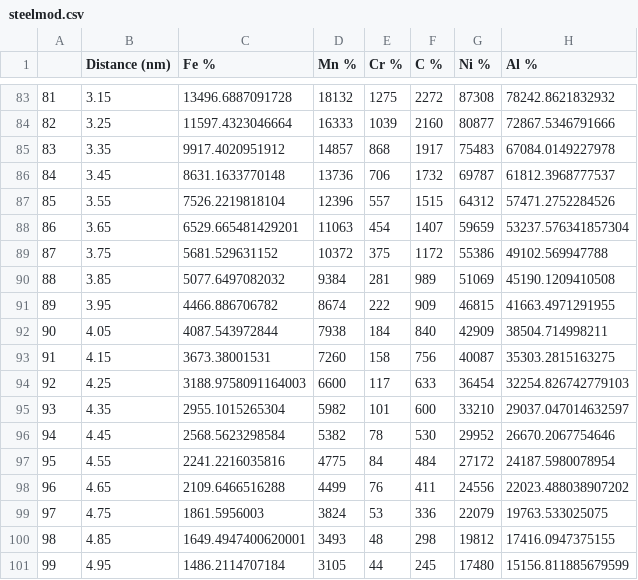
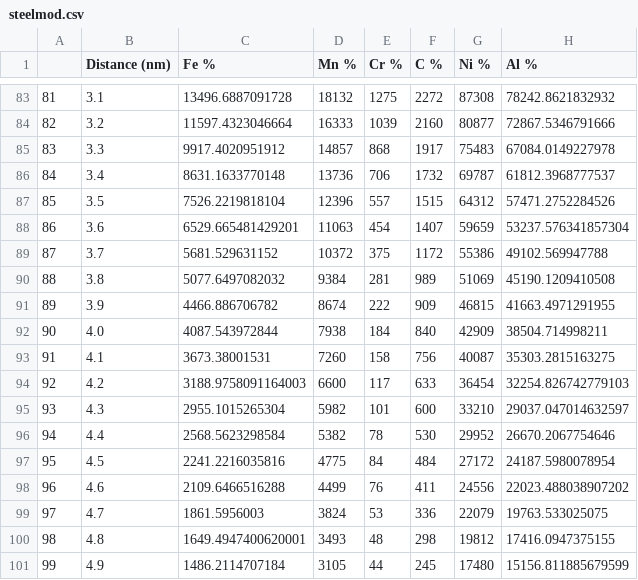
Before and after one commit to sakanak/apt-csv-work, a CSV file: steelmod.csv, drawn as a sheet; only a part is shown, gaps mark what is left out; the diff covers the shown part only; the diff names each change by its address in the sheet, - before the commit and + after, or states it on an @@ line.

```diff
--- a/steelmod.csv
+++ b/steelmod.csv
-B83 (Distance (nm)): 3.15
+B83 (Distance (nm)): 3.1
-B84 (Distance (nm)): 3.25
+B84 (Distance (nm)): 3.2
-B85 (Distance (nm)): 3.35
+B85 (Distance (nm)): 3.3
-B86 (Distance (nm)): 3.45
+B86 (Distance (nm)): 3.4
-B87 (Distance (nm)): 3.55
+B87 (Distance (nm)): 3.5
-B88 (Distance (nm)): 3.65
+B88 (Distance (nm)): 3.6
-B89 (Distance (nm)): 3.75
+B89 (Distance (nm)): 3.7
-B90 (Distance (nm)): 3.85
+B90 (Distance (nm)): 3.8
-B91 (Distance (nm)): 3.95
+B91 (Distance (nm)): 3.9
-B92 (Distance (nm)): 4.05
+B92 (Distance (nm)): 4.0
-B93 (Distance (nm)): 4.15
+B93 (Distance (nm)): 4.1
-B94 (Distance (nm)): 4.25
+B94 (Distance (nm)): 4.2
-B95 (Distance (nm)): 4.35
+B95 (Distance (nm)): 4.3
-B96 (Distance (nm)): 4.45
+B96 (Distance (nm)): 4.4
-B97 (Distance (nm)): 4.55
+B97 (Distance (nm)): 4.5
-B98 (Distance (nm)): 4.65
+B98 (Distance (nm)): 4.6
-B99 (Distance (nm)): 4.75
+B99 (Distance (nm)): 4.7
-B100 (Distance (nm)): 4.85
+B100 (Distance (nm)): 4.8
-B101 (Distance (nm)): 4.95
+B101 (Distance (nm)): 4.9
```
Also changed, not shown: 81 edited cells elsewhere in this file, steelgraph.csv, 2 other files.
